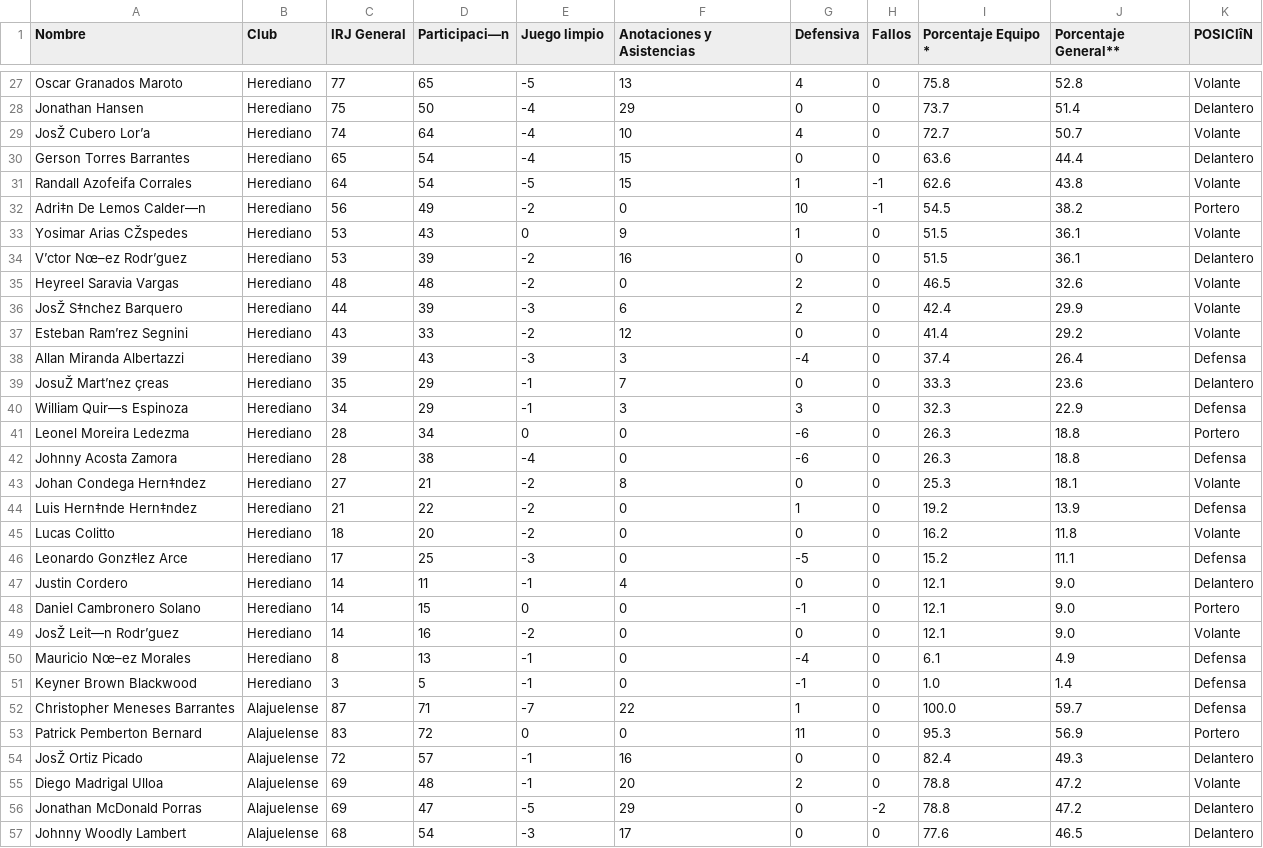
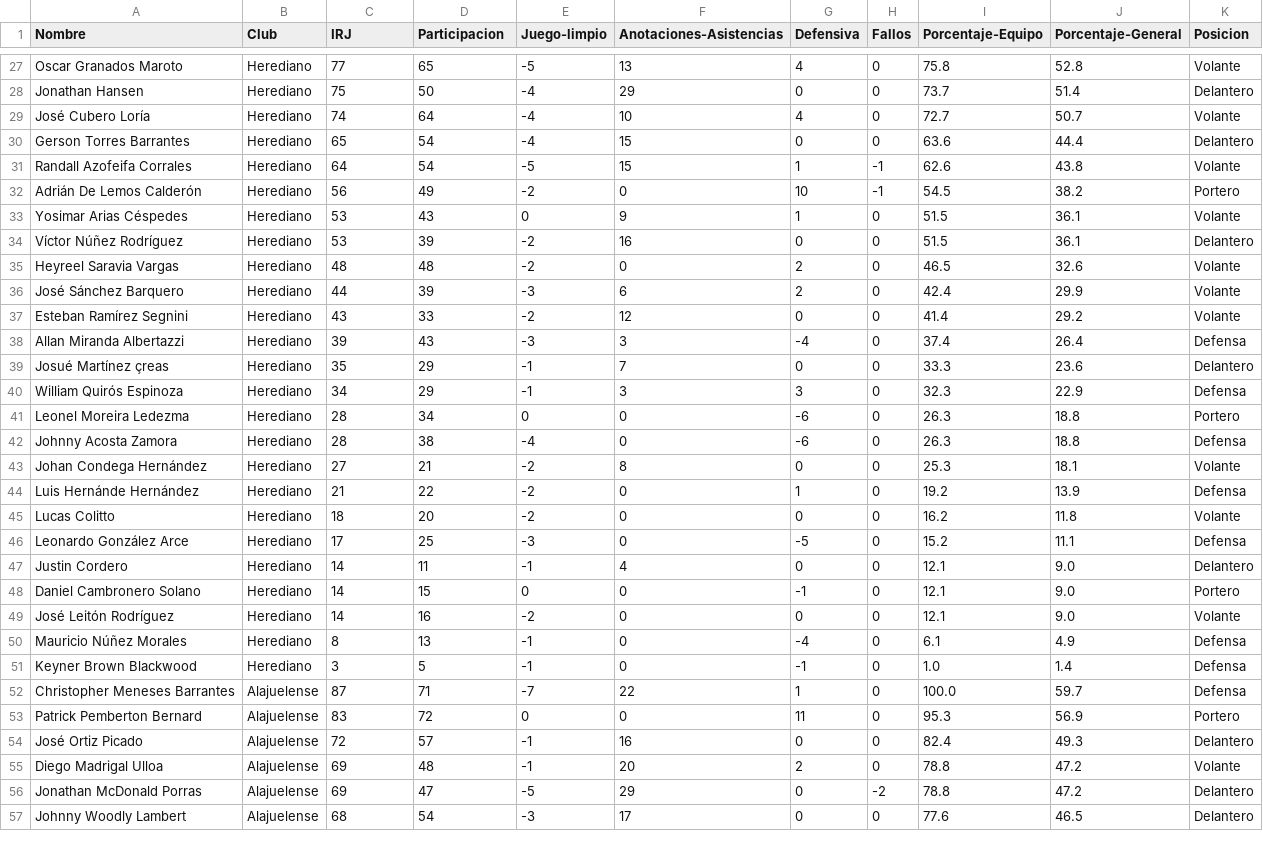
Before and after one commit to mvarelam/sinfutcr, a CSV file: IRJInvierno2016Jornadas118.csv, drawn as a sheet; only a part is shown, gaps mark what is left out; the diff covers the shown part only; the diff names each change by its address in the sheet, - before the commit and + after, or states it on an @@ line.

Commit message:
Update IRJInvierno2016Jornadas118.csv
limpiando nombres de columnas y cambiando el encoding para soportar caracteres especiales

```diff
--- a/IRJInvierno2016Jornadas118.csv
+++ b/IRJInvierno2016Jornadas118.csv
-C1: IRJ General
+C1: IRJ
-D1: Participaci—n
+D1: Participacion
-E1: Juego limpio
+E1: Juego-limpio
-F1: Anotaciones y Asistencias
+F1: Anotaciones-Asistencias
-I1: Porcentaje Equipo *
+I1: Porcentaje-Equipo
-J1: Porcentaje General**
+J1: Porcentaje-General
-K1: POSICIîN
+K1: Posicion
-A29 (Nombre): JosŽ Cubero Lor’a
+A29 (Nombre): José Cubero Loría
-A32 (Nombre): Adri‡n De Lemos Calder—n
+A32 (Nombre): Adrián De Lemos Calderón
-A33 (Nombre): Yosimar Arias CŽspedes
+A33 (Nombre): Yosimar Arias Céspedes
-A34 (Nombre): V’ctor Nœ–ez Rodr’guez
+A34 (Nombre): Víctor Núñez Rodríguez
-A36 (Nombre): JosŽ S‡nchez Barquero
+A36 (Nombre): José Sánchez Barquero
-A37 (Nombre): Esteban Ram’rez Segnini
+A37 (Nombre): Esteban Ramírez Segnini
-A39 (Nombre): JosuŽ Mart’nez çreas
+A39 (Nombre): Josué Martínez çreas
-A40 (Nombre): William Quir—s Espinoza
+A40 (Nombre): William Quirós Espinoza
-A43 (Nombre): Johan Condega Hern‡ndez
+A43 (Nombre): Johan Condega Hernández
-A44 (Nombre): Luis Hern‡nde Hern‡ndez
+A44 (Nombre): Luis Hernánde Hernández
-A46 (Nombre): Leonardo Gonz‡lez Arce
+A46 (Nombre): Leonardo González Arce
-A49 (Nombre): JosŽ Leit—n Rodr’guez
+A49 (Nombre): José Leitón Rodríguez
-A50 (Nombre): Mauricio Nœ–ez Morales
+A50 (Nombre): Mauricio Núñez Morales
-A54 (Nombre): JosŽ Ortiz Picado
+A54 (Nombre): José Ortiz Picado
```
Also changed, not shown: 36 edited cells elsewhere in this file.
